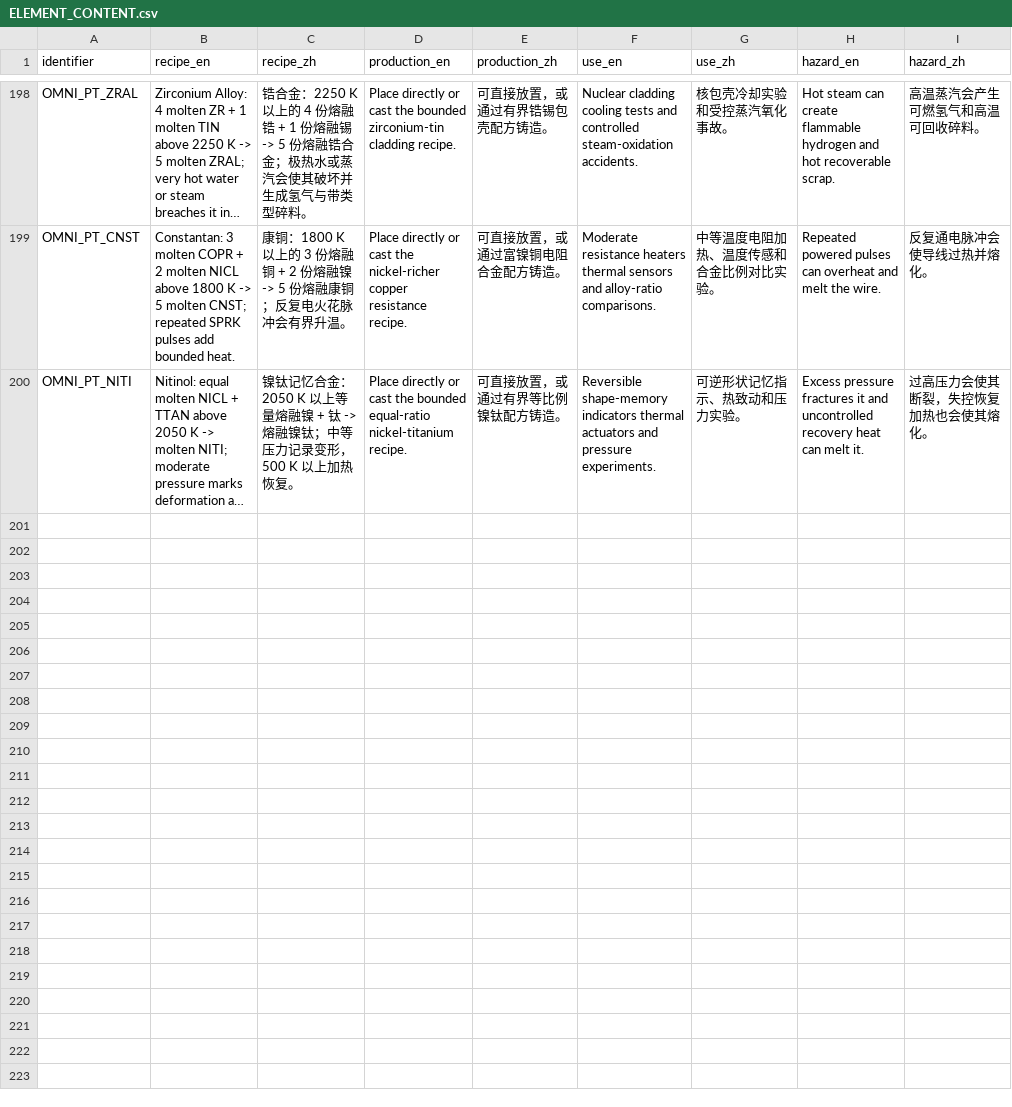
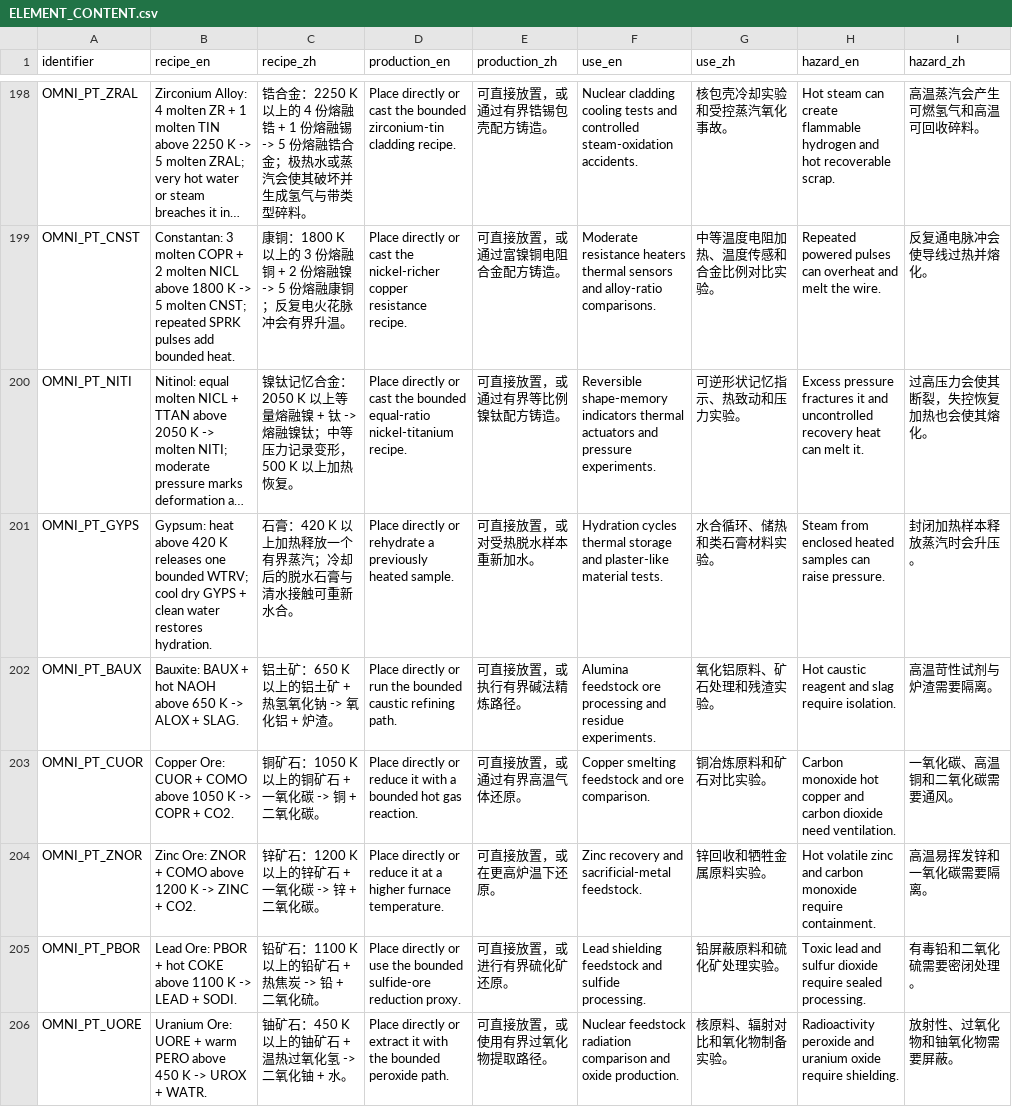
Before and after one commit to KRhad/TPT-ZH-OmniPack, a CSV file: docs/ELEMENT_CONTENT.csv, drawn as a sheet; only a part is shown, gaps mark what is left out; long unchanged cells end in …; the diff covers the shown part only; the diff names each change by its address in the sheet, - before the commit and + after, or states it on an @@ line.

```diff
--- a/docs/ELEMENT_CONTENT.csv
+++ b/docs/ELEMENT_CONTENT.csv
+row 201: OMNI_PT_GYPS | Gypsum: heat above 420 K releases one bounded WTRV; cool dry GYPS + clean water restores hydration. | 石膏：420 K 以上加热释放一个有界蒸汽；冷却后的脱水石膏与清水接触可重新水合。 | Place directly or rehydrate a previously heated sample. | 可直接放置，或对受热脱水样本重新加水。 | Hydration cycles thermal storage and plaster-like material tests. | 水合循环、储热和类石膏材料实验。 | Steam from enclosed heated samples can raise pressure. | 封闭加热样本释放蒸汽时会升压。
+row 202: OMNI_PT_BAUX | Bauxite: BAUX + hot NAOH above 650 K -> ALOX + SLAG. | 铝土矿：650 K 以上的铝土矿 + 热氢氧化钠 -> 氧化铝 + 炉渣。 | Place directly or run the bounded caustic refining path. | 可直接放置，或执行有界碱法精炼路径。 | Alumina feedstock ore processing and residue experiments. | 氧化铝原料、矿石处理和残渣实验。 | Hot caustic reagent and slag require isolation. | 高温苛性试剂与炉渣需要隔离。
+row 203: OMNI_PT_CUOR | Copper Ore: CUOR + COMO above 1050 K -> COPR + CO2. | 铜矿石：1050 K 以上的铜矿石 + 一氧化碳 -> 铜 + 二氧化碳。 | Place directly or reduce it with a bounded hot gas reaction. | 可直接放置，或通过有界高温气体还原。 | Copper smelting feedstock and ore comparison. | 铜冶炼原料和矿石对比实验。 | Carbon monoxide hot copper and carbon dioxide need ventilation. | 一氧化碳、高温铜和二氧化碳需要通风。
+row 204: OMNI_PT_ZNOR | Zinc Ore: ZNOR + COMO above 1200 K -> ZINC + CO2. | 锌矿石：1200 K 以上的锌矿石 + 一氧化碳 -> 锌 + 二氧化碳。 | Place directly or reduce it at a higher furnace temperature. | 可直接放置，或在更高炉温下还原。 | Zinc recovery and sacrificial-metal feedstock. | 锌回收和牺牲金属原料实验。 | Hot volatile zinc and carbon monoxide require containment. | 高温易挥发锌和一氧化碳需要隔离。
+row 205: OMNI_PT_PBOR | Lead Ore: PBOR + hot COKE above 1100 K -> LEAD + SODI. | 铅矿石：1100 K 以上的铅矿石 + 热焦炭 -> 铅 + 二氧化硫。 | Place directly or use the bounded sulfide-ore reduction proxy. | 可直接放置，或进行有界硫化矿还原。 | Lead shielding feedstock and sulfide processing. | 铅屏蔽原料和硫化矿处理实验。 | Toxic lead and sulfur dioxide require sealed processing. | 有毒铅和二氧化硫需要密闭处理。
+row 206: OMNI_PT_UORE | Uranium Ore: UORE + warm PERO above 450 K -> UROX + WATR. | 铀矿石：450 K 以上的铀矿石 + 温热过氧化氢 -> 二氧化铀 + 水。 | Place directly or extract it with the bounded peroxide path. | 可直接放置，或使用有界过氧化物提取路径。 | Nuclear feedstock radiation comparison and oxide production. | 核原料、辐射对比和氧化物制备实验。 | Radioactivity peroxide and uranium oxide require shielding. | 放射性、过氧化物和铀氧化物需要屏蔽。
```
Also changed, not shown: 6 added rows elsewhere in this file, docs/ELEMENT_USAGE_MATRIX.csv, docs/REACTION_REGISTRY.csv, 55 other files.
